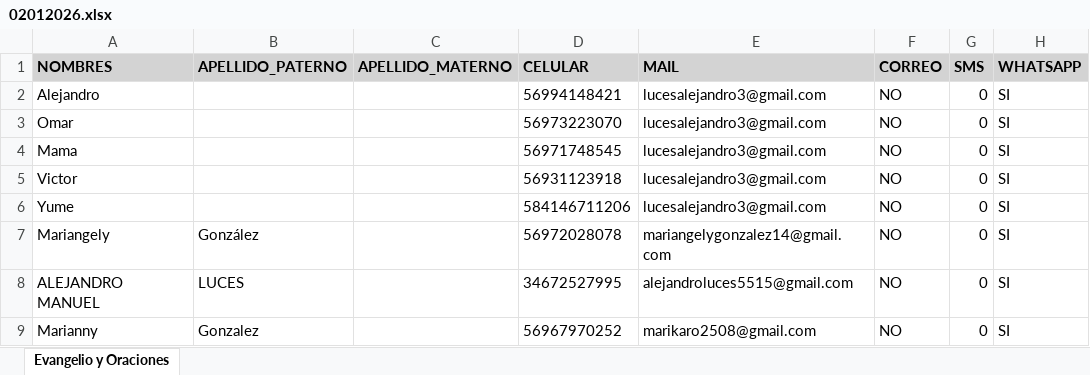
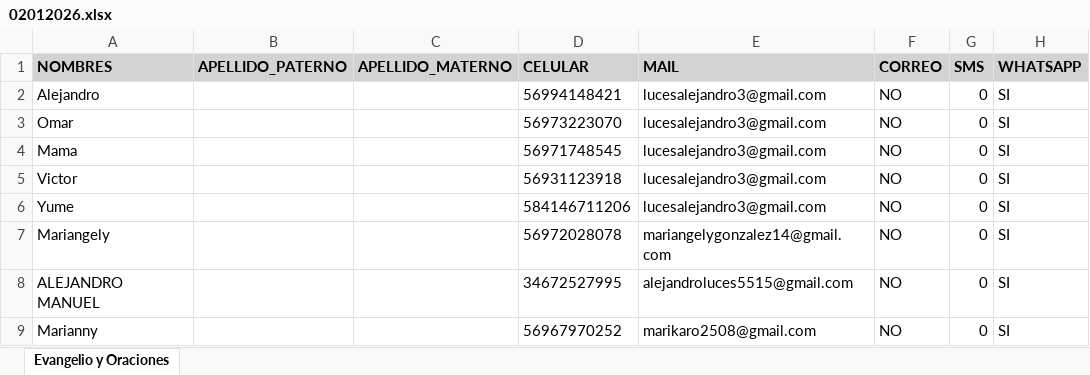
Before and after one commit to alejandroluces/webSiteCatolico, an Excel workbook: WhatsAppExcelMonitorElevenLabsV2/scripts/excel/02012026.xlsx, sheet Evangelio y Oraciones, drawn as a sheet; only a part is shown; values as stored, in another font and other column widths than the file's, no borders; the diff names each change by its address in the sheet, - before the commit and + after, or states it on an @@ line.

Commit message:
update_golpels_enero2026

```diff
--- a/WhatsAppExcelMonitorElevenLabsV2/scripts/excel/02012026.xlsx (sheet Evangelio y Oraciones)
+++ b/WhatsAppExcelMonitorElevenLabsV2/scripts/excel/02012026.xlsx (sheet Evangelio y Oraciones)
-B7 (APELLIDO_PATERNO): González
+B7 (APELLIDO_PATERNO): (empty)
-B8 (APELLIDO_PATERNO): LUCES
+B8 (APELLIDO_PATERNO): (empty)
-B9 (APELLIDO_PATERNO): Gonzalez
+B9 (APELLIDO_PATERNO): (empty)
```
